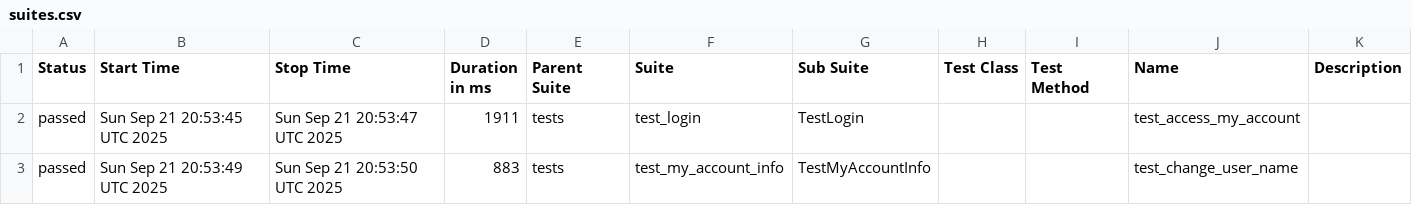
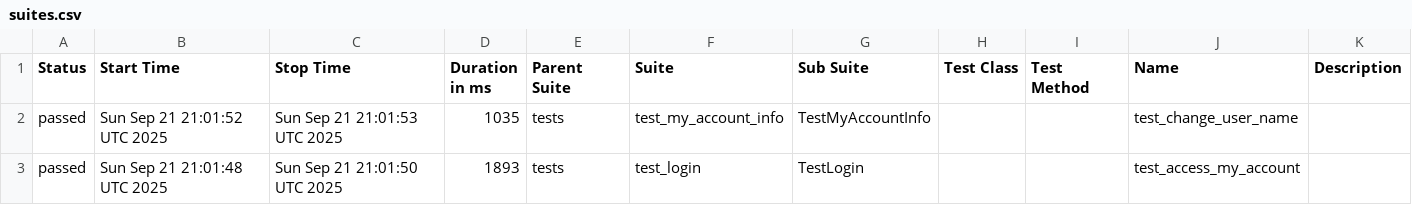
Before and after one commit to SlideForSlice/AutomationProject, a CSV file: data/suites.csv, drawn as a sheet.

```diff
--- a/data/suites.csv
+++ b/data/suites.csv
@@ -1,3 +1,3 @@
 "Status","Start Time","Stop Time","Duration in ms","Parent Suite","Suite","Sub Suite","Test Class","Test Method","Name","Description"
-"passed","Sun Sep 21 20:53:45 UTC 2025","Sun Sep 21 20:53:47 UTC 2025","1911","tests","test_login","TestLogin","","","test_access_my_account",""
-"passed","Sun Sep 21 20:53:49 UTC 2025","Sun Sep 21 20:53:50 UTC 2025","883","tests","test_my_account_info","TestMyAccountInfo","","","test_change_user_name",""
+"passed","Sun Sep 21 21:01:52 UTC 2025","Sun Sep 21 21:01:53 UTC 2025","1035","tests","test_my_account_info","TestMyAccountInfo","","","test_change_user_name",""
+"passed","Sun Sep 21 21:01:48 UTC 2025","Sun Sep 21 21:01:50 UTC 2025","1893","tests","test_login","TestLogin","","","test_access_my_account",""
```
Also changed, not shown: 26 other files.
